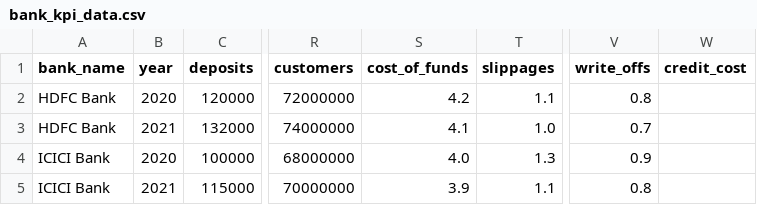
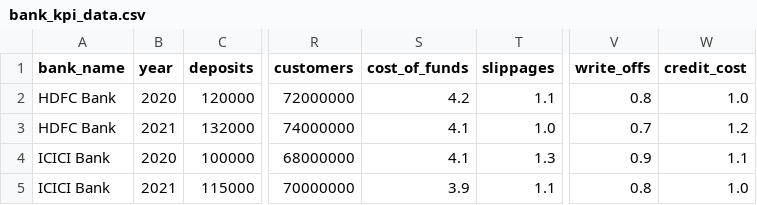
Before and after one commit to harshsancheti11-jpg/banking-screener, a CSV file: data/bank_kpi_data.csv, drawn as a sheet; only a part is shown, gaps mark what is left out; the diff names each change by its address in the sheet, - before the commit and + after, or states it on an @@ line.

Commit message:
Update bank_kpi_data.csv

```diff
--- a/data/bank_kpi_data.csv
+++ b/data/bank_kpi_data.csv
-W2 (credit_cost): (empty)
+W2 (credit_cost): 1.0
-W3 (credit_cost): (empty)
+W3 (credit_cost): 1.2
-S4 (cost_of_funds): 4.0
+S4 (cost_of_funds): 4.1
-W4 (credit_cost): (empty)
+W4 (credit_cost): 1.1
-W5 (credit_cost): (empty)
+W5 (credit_cost): 1.0
```
